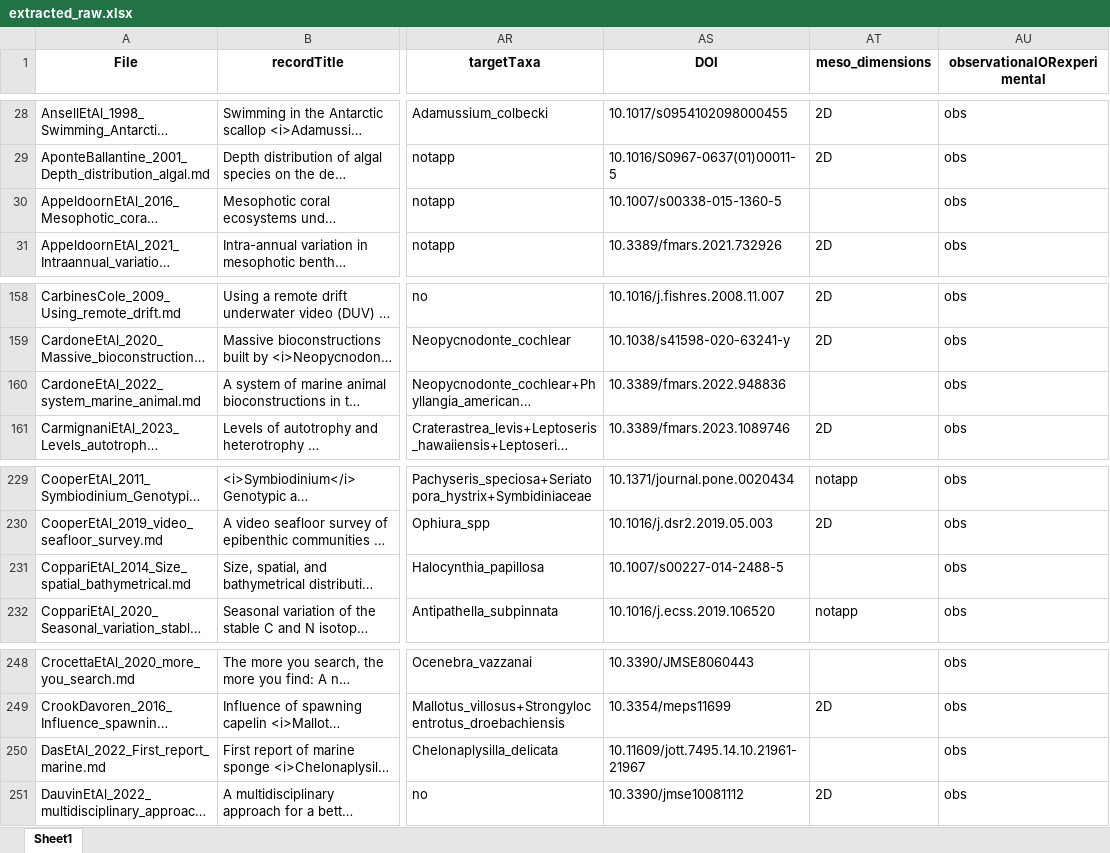
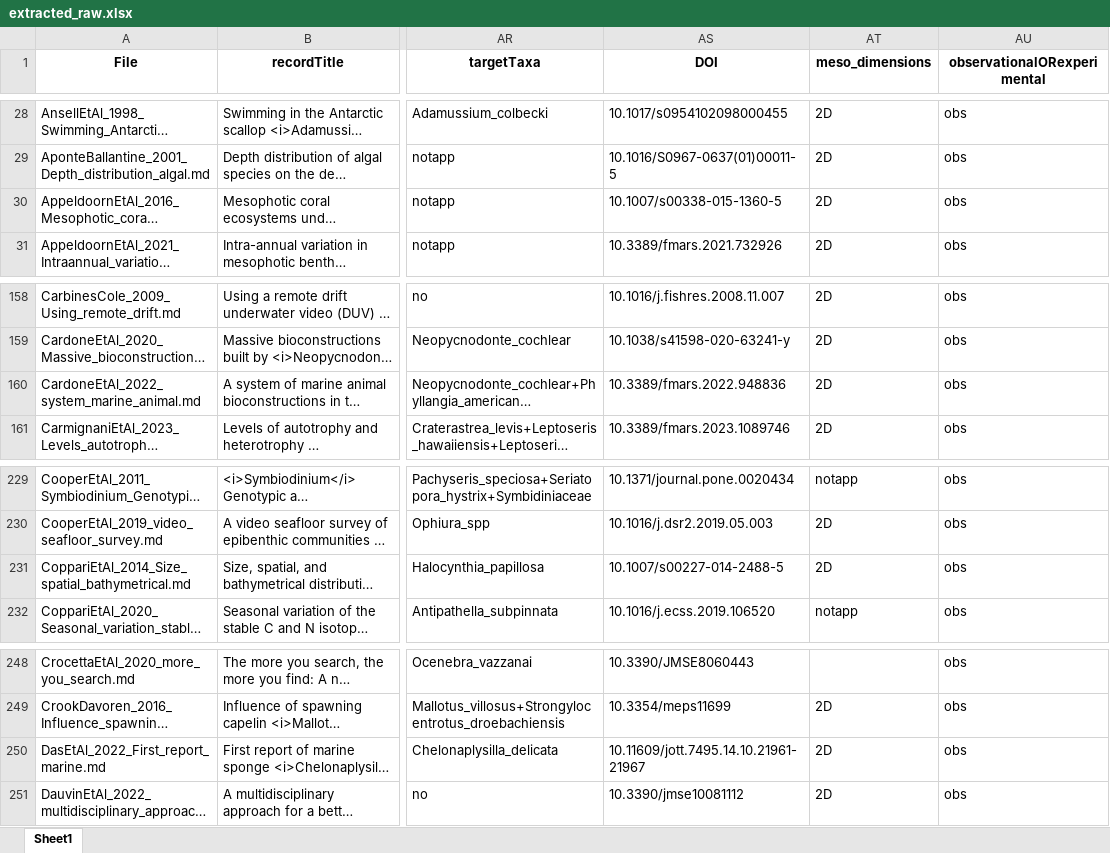
Before and after one commit to CCampanini/Campanini_et_al-Peering_into_the_twilight_mesophotic_systematic_literature_review, an Excel workbook: Extracted_data_analysis/Input_data/extracted_raw.xlsx, sheet Sheet1, drawn as a sheet; only a part is shown, gaps mark what is left out; long unchanged cells end in …; values as stored, in another font and other column widths than the file's, no borders; the diff names each change by its address in the sheet, - before the commit and + after, or states it on an @@ line.

Commit message:
fill 4 NA in meso_dimensions

```diff
--- a/Extracted_data_analysis/Input_data/extracted_raw.xlsx (sheet Sheet1)
+++ b/Extracted_data_analysis/Input_data/extracted_raw.xlsx (sheet Sheet1)
-AT30 (meso_dimensions): (empty)
+AT30 (meso_dimensions): 2D
-AT160 (meso_dimensions): (empty)
+AT160 (meso_dimensions): 2D
-AT231 (meso_dimensions): (empty)
+AT231 (meso_dimensions): 2D
-AT250 (meso_dimensions): (empty)
+AT250 (meso_dimensions): 2D
```
